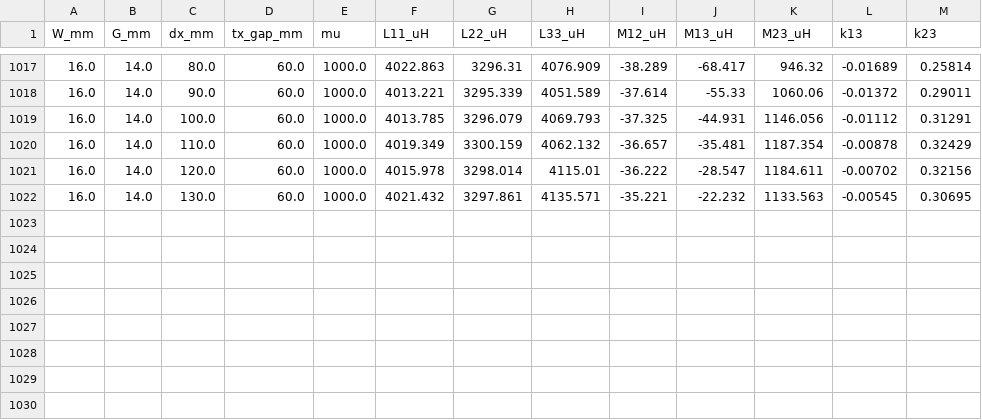
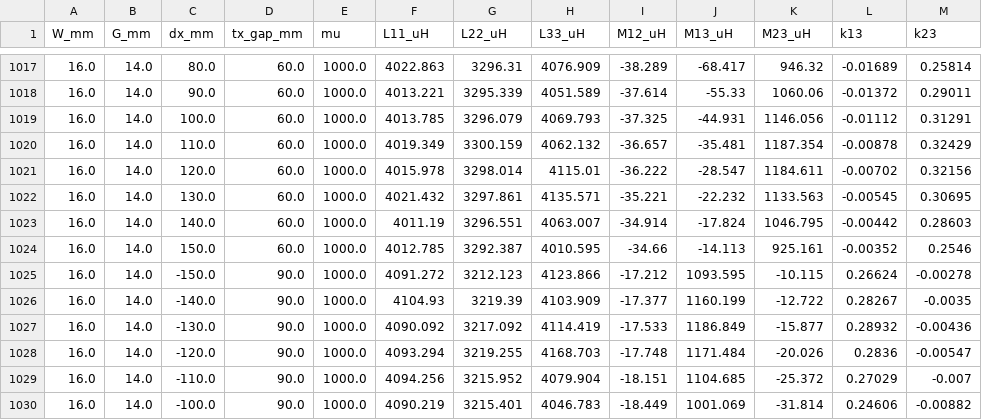
Before and after one commit to sangdoud/wpt-coil-sim, a CSV file: sweep_all_unit30.csv, drawn as a sheet; only a part is shown, gaps mark what is left out.

Commit message:
每小时数据备份

```diff
--- a/sweep_all_unit30.csv
+++ b/sweep_all_unit30.csv
@@ -1022 +1022,9 @@ W_mm,G_mm,dx_mm,tx_gap_mm,mu,L11_uH,L22_uH,L33_uH,M12_uH,M13_uH,M23_uH,k13,k23
 16.0,14.0,130.0,60.0,1000.0,4021.432,3297.861,4135.571,-35.221,-22.232,1133.563,-0.00545,0.30695
+16.0,14.0,140.0,60.0,1000.0,4011.19,3296.551,4063.007,-34.914,-17.824,1046.795,-0.00442,0.28603
+16.0,14.0,150.0,60.0,1000.0,4012.785,3292.387,4010.595,-34.66,-14.113,925.161,-0.00352,0.2546
+16.0,14.0,-150.0,90.0,1000.0,4091.272,3212.123,4123.866,-17.212,1093.595,-10.115,0.26624,-0.00278
+16.0,14.0,-140.0,90.0,1000.0,4104.93,3219.39,4103.909,-17.377,1160.199,-12.722,0.28267,-0.0035
+16.0,14.0,-130.0,90.0,1000.0,4090.092,3217.092,4114.419,-17.533,1186.849,-15.877,0.28932,-0.00436
+16.0,14.0,-120.0,90.0,1000.0,4093.294,3219.255,4168.703,-17.748,1171.484,-20.026,0.2836,-0.00547
+16.0,14.0,-110.0,90.0,1000.0,4094.256,3215.952,4079.904,-18.151,1104.685,-25.372,0.27029,-0.007
+16.0,14.0,-100.0,90.0,1000.0,4090.219,3215.401,4046.783,-18.449,1001.069,-31.814,0.24606,-0.00882
```
